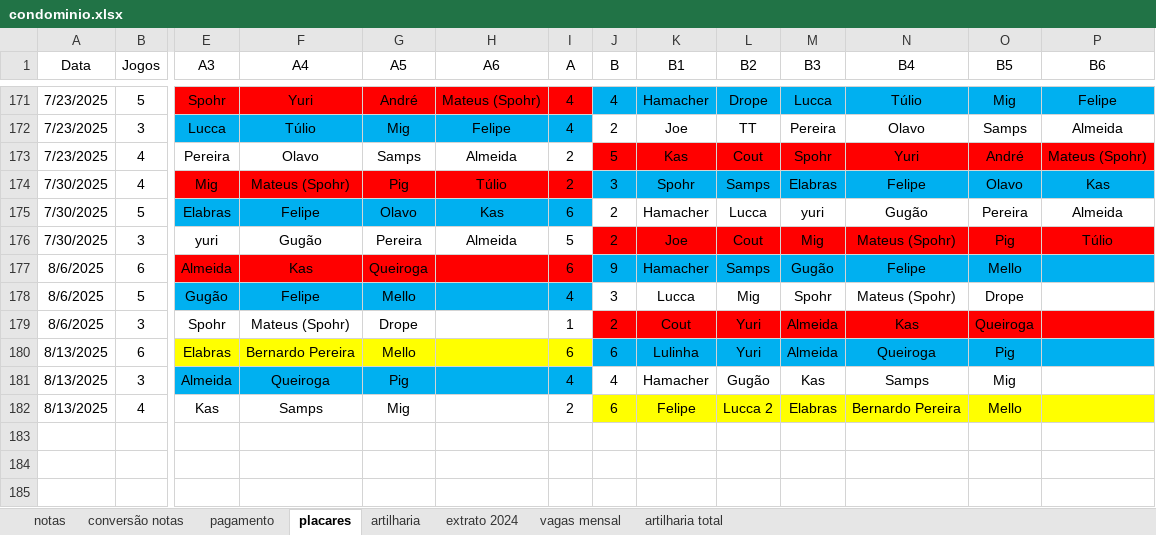
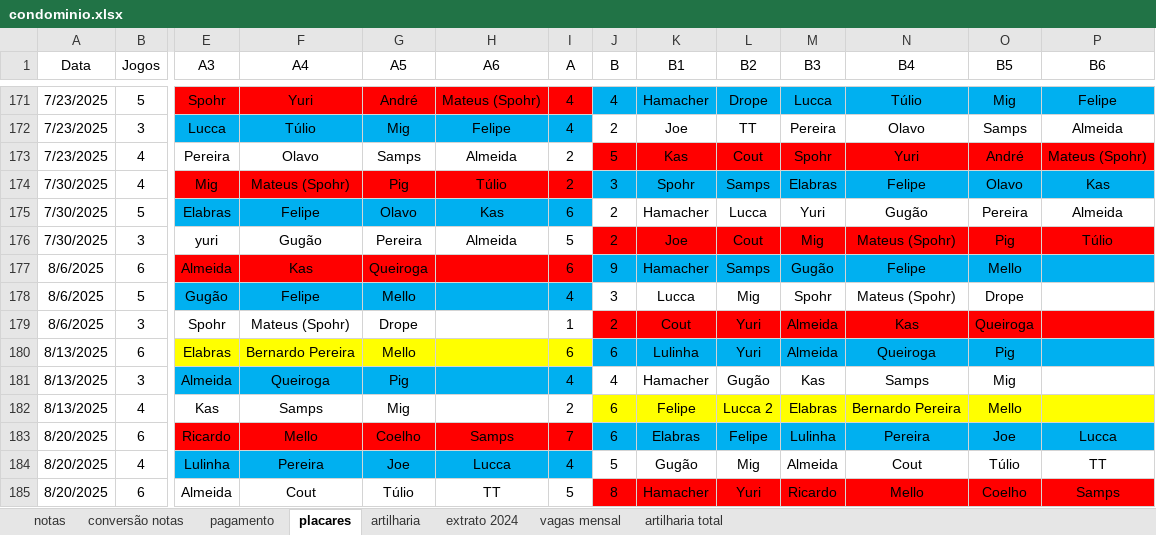
Before and after one commit to PHamacher/dashboard-pelada, an Excel workbook: data/condominio.xlsx, sheet placares, drawn as a sheet; only a part is shown, gaps mark what is left out; values as stored, in another font and other column widths than the file's, no borders; rows hold the shown columns only; the diff names each change by its address in the sheet, - before the commit and + after, or states it on an @@ line.

```diff
--- a/data/condominio.xlsx (sheet placares)
+++ b/data/condominio.xlsx (sheet placares)
-M175 (B3): yuri
+M175 (B3): Yuri
+row 183: 8/20/2025 | 6 | Ricardo | Mello | Coelho | Samps | 7 | 6 | Elabras | Felipe | Lulinha | Pereira | Joe | Lucca
+row 184: 8/20/2025 | 4 | Lulinha | Pereira | Joe | Lucca | 4 | 5 | Gugão | Mig | Almeida | Cout | Túlio | TT
+row 185: 8/20/2025 | 6 | Almeida | Cout | Túlio | TT | 5 | 8 | Hamacher | Yuri | Ricardo | Mello | Coelho | Samps
```
Also changed, not shown: sheet notas, sheet artilharia, formulas that keep their value.
